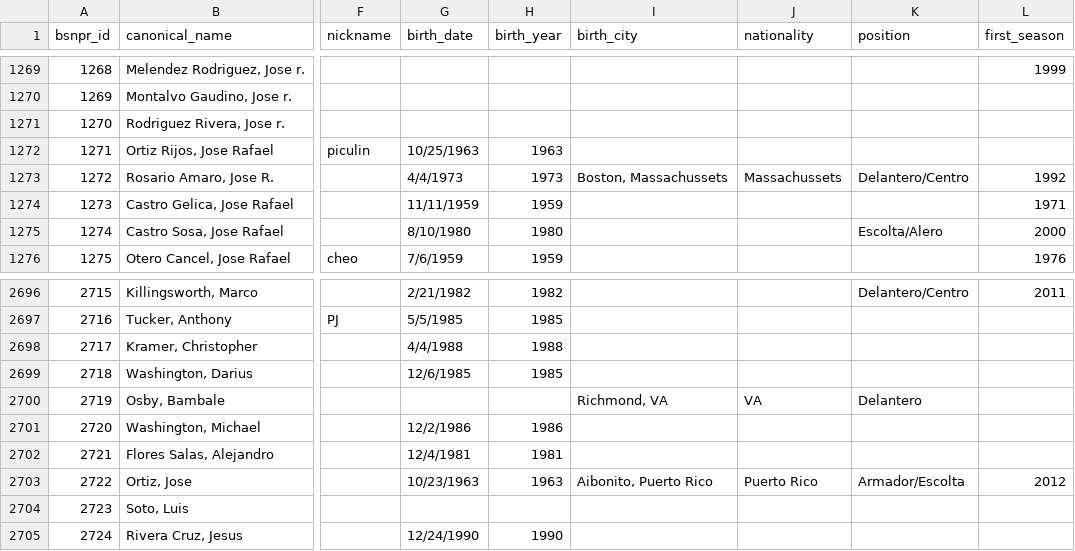
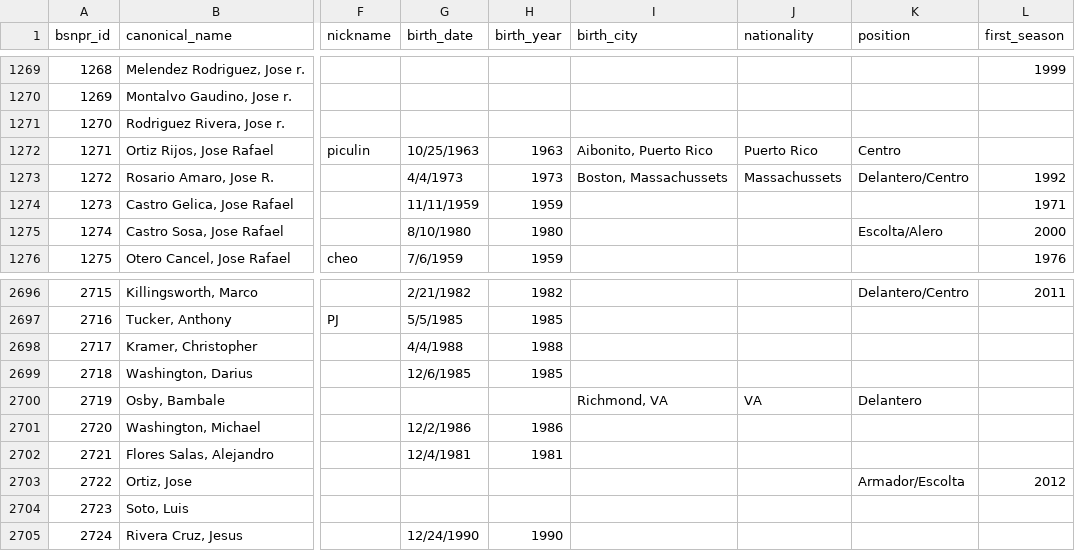
Before and after one commit to benniz888/bsn-archivo, a CSV file: data/clean/players_canonical.csv, drawn as a sheet; only a part is shown, gaps mark what is left out; the diff names each change by its address in the sheet, - before the commit and + after, or states it on an @@ line.

```diff
--- a/data/clean/players_canonical.csv
+++ b/data/clean/players_canonical.csv
-I1272 (birth_city): (empty)
+I1272 (birth_city): Aibonito, Puerto Rico
-J1272 (nationality): (empty)
+J1272 (nationality): Puerto Rico
-K1272 (position): (empty)
+K1272 (position): Centro
-G2703 (birth_date): 10/23/1963
+G2703 (birth_date): (empty)
-H2703 (birth_year): 1963
+H2703 (birth_year): (empty)
-I2703 (birth_city): Aibonito, Puerto Rico
+I2703 (birth_city): (empty)
-J2703 (nationality): Puerto Rico
+J2703 (nationality): (empty)
```
Also changed, not shown: data/clean/player_bios.csv.
